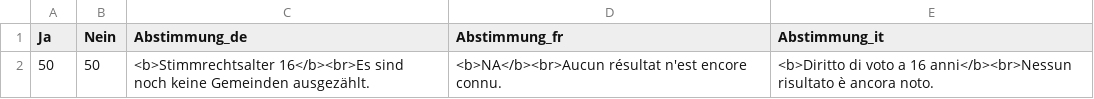
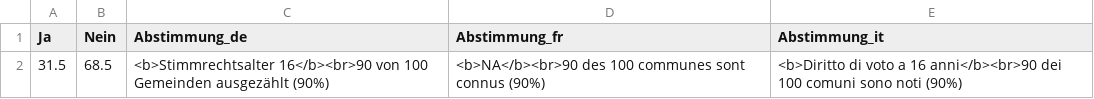
Before and after one commit to awp-finanznachrichten/lena_september2026, a CSV file: Output_Overviews/Uebersicht_dw_GR.csv, drawn as a sheet; removed rows and columns are numbered as before the commit, all else as after; the diff names each change by its address in the sheet, - before the commit and + after, or states it on an @@ line.

```diff
--- a/Output_Overviews/Uebersicht_dw_GR.csv
+++ b/Output_Overviews/Uebersicht_dw_GR.csv
-row 2: 50 | 50 | <b>Stimmrechtsalter 16</b><br>Es sind noch keine Gemeinden ausgezählt. | <b>NA</b><br>Aucun résultat n'est encore connu. | <b>Diritto di voto a 16 anni</b><br>Nessun risultato è ancora noto.
+row 2: 31.5 | 68.5 | <b>Stimmrechtsalter 16</b><br>90 von 100 Gemeinden ausgezählt (90%) | <b>NA</b><br>90 des 100 communes sont connus (90%) | <b>Diritto di voto a 16 anni</b><br>90 dei 100 comuni sono noti (90%)
```
Also changed, not shown: Output_Cantons/GR_Stimmrechtsalter_16_dw_de.csv, Output_Cantons/GR_Stimmrechtsalter_16_dw_fr.csv, 6 other files.
